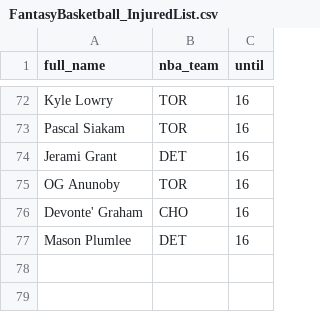
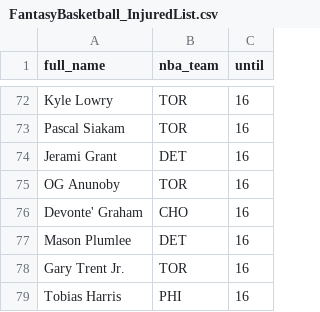
Before and after one commit to tefirman/FantasySports, a CSV file: FantasyBasketball_InjuredList.csv, drawn as a sheet; only a part is shown, gaps mark what is left out; the diff names each change by its address in the sheet, - before the commit and + after, or states it on an @@ line.

Commit message:
Update FantasyBasketball_InjuredList.csv

```diff
--- a/FantasyBasketball_InjuredList.csv
+++ b/FantasyBasketball_InjuredList.csv
+row 78: Gary Trent Jr. | TOR | 16
+row 79: Tobias Harris | PHI | 16
```
